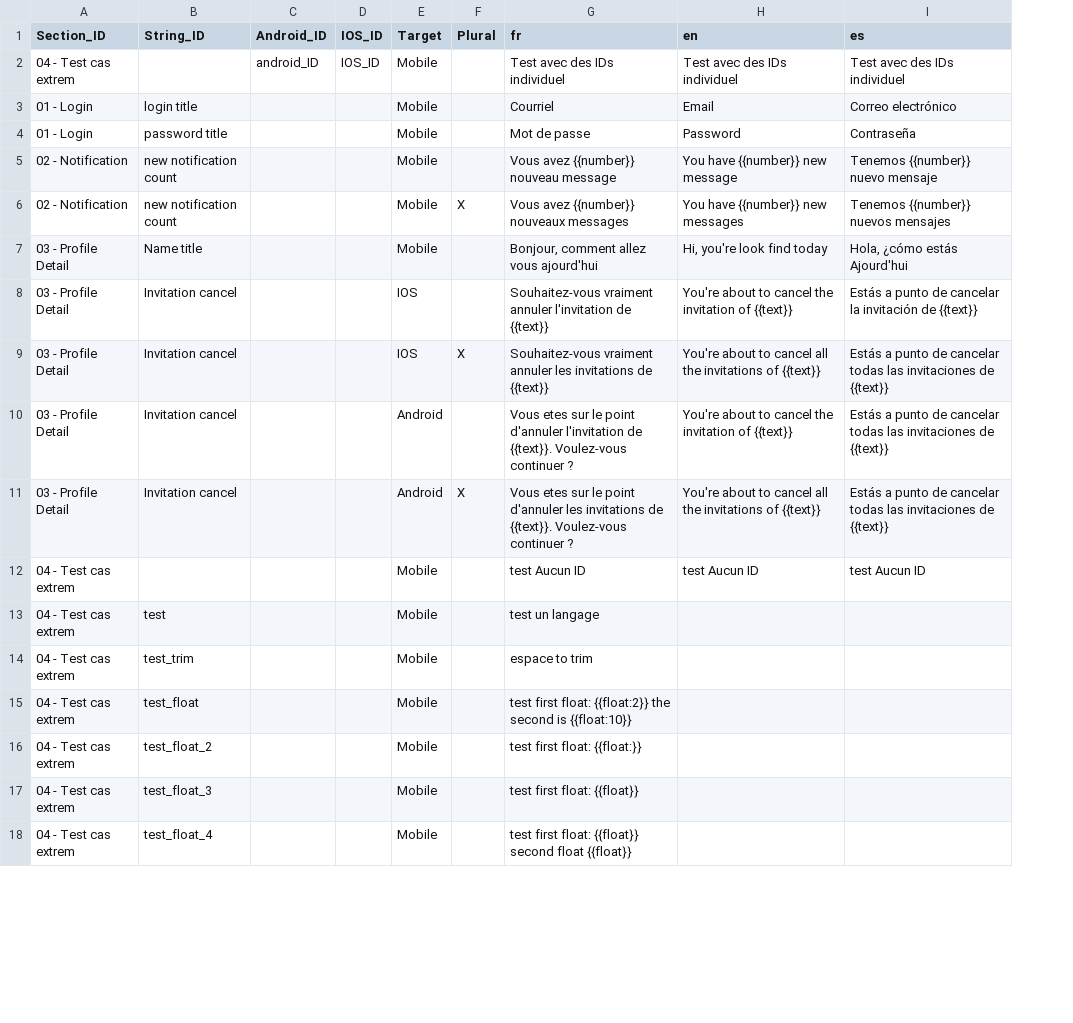
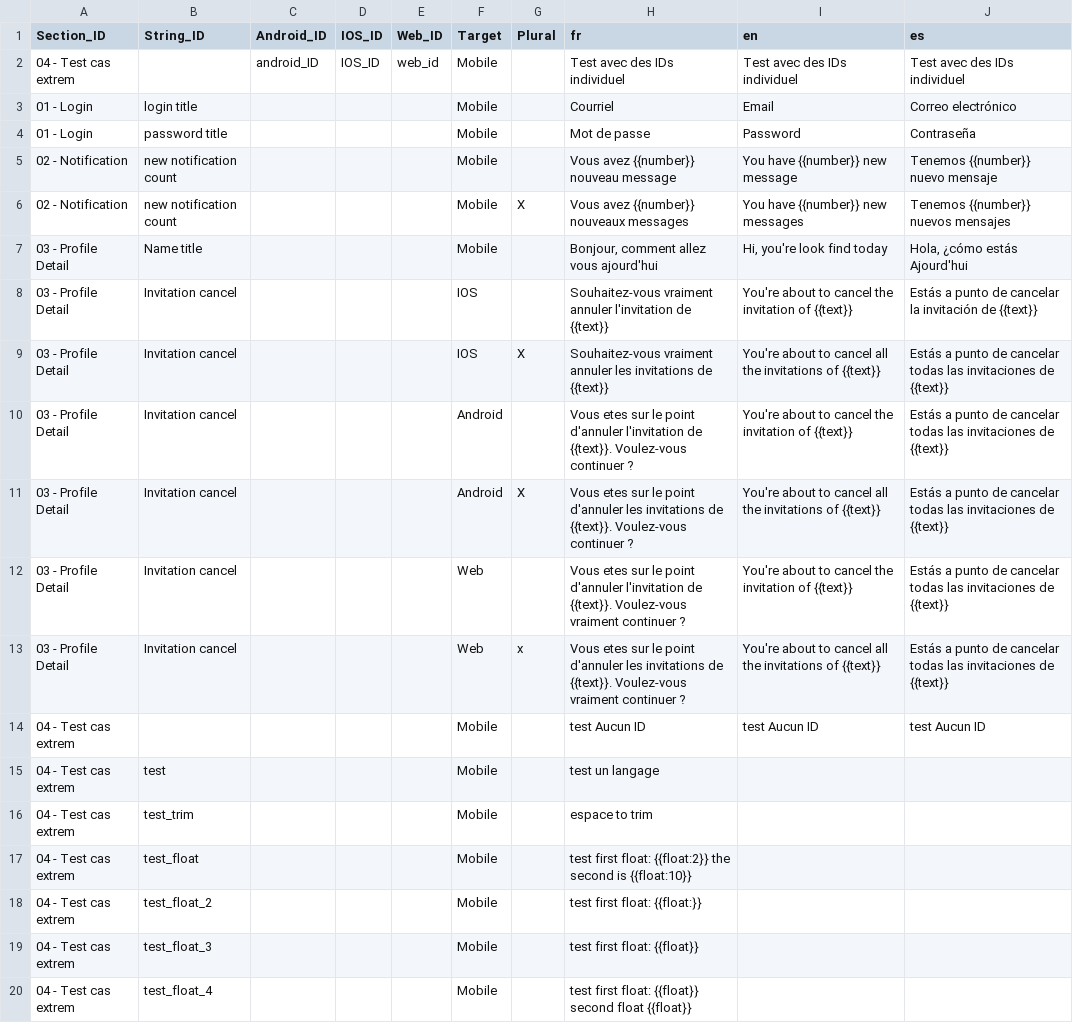
Before and after one commit to helsing45/Copydeck, a CSV file: doc/Copy-deck V2 (WIP).csv, drawn as a sheet; only a part is shown; the diff names each change by its address in the sheet, - before the commit and + after, or states it on an @@ line.

```diff
--- a/doc/Copy-deck V2 (WIP).csv
+++ b/doc/Copy-deck V2 (WIP).csv
+column E (Web_ID), row 2: web_id
+row 12: 03 - Profile Detail | Invitation cancel |  |  |  | Web |  | Vous etes sur le point d'annuler l'invitation de {{text}}. Voulez-vous vraiment continuer ? | You're about to cancel the invitation of {{text}} | Estás a punto de cancelar todas las invitaciones de {{text}}
+row 13: 03 - Profile Detail | Invitation cancel |  |  |  | Web | x | Vous etes sur le point d'annuler les invitations de {{text}}. Voulez-vous vraiment continuer ? | You're about to cancel all the invitations of {{text}} | Estás a punto de cancelar todas las invitaciones de {{text}}
```
Also changed, not shown: 5 other files.
